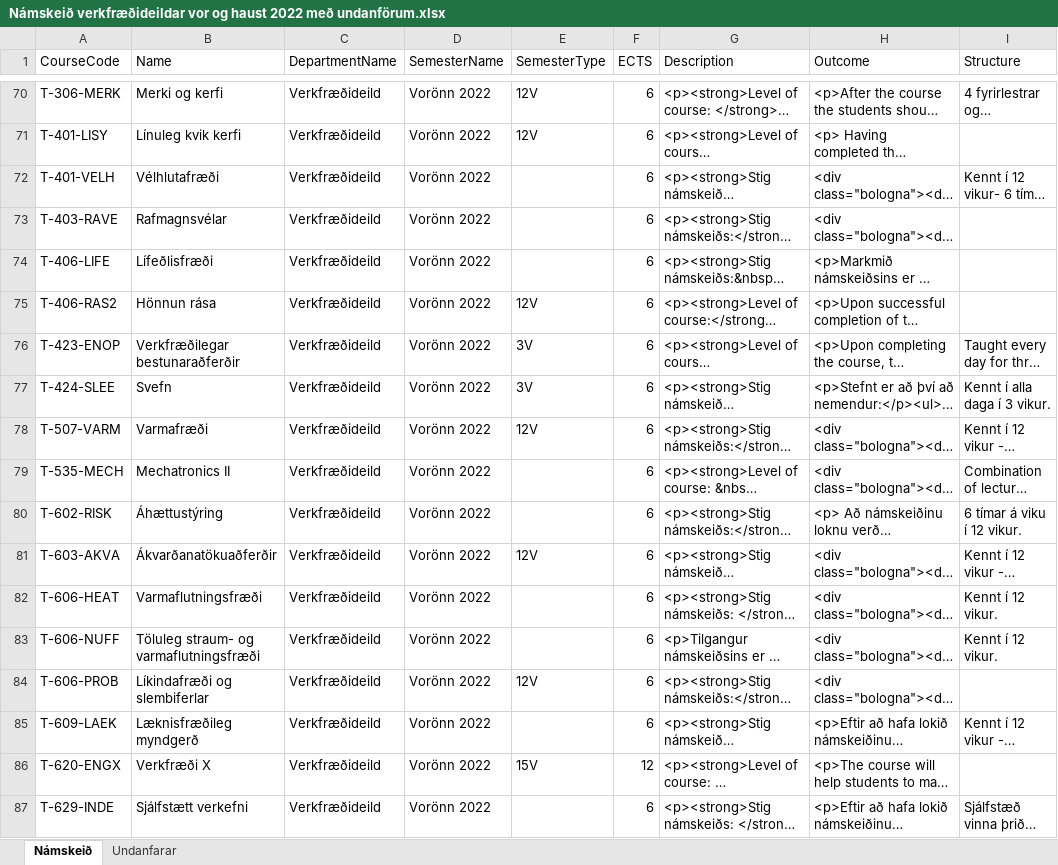
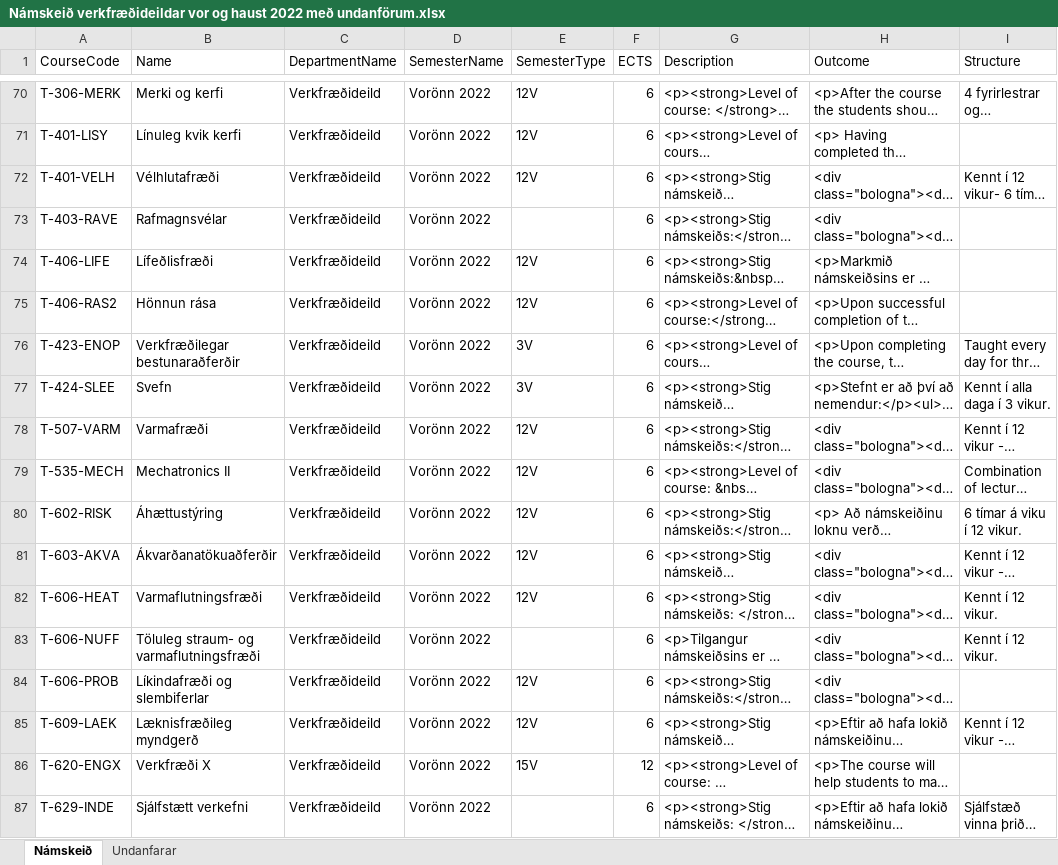
Before and after one commit to karisteinn99/LIKX2, an Excel workbook: Námskeið verkfræðideildar vor og haust 2022 með undanförum.xlsx, sheet Námskeið, drawn as a sheet; only a part is shown, gaps mark what is left out; long unchanged cells end in …; values as stored, in another font and other column widths than the file's, no borders; table styles not drawn; the diff covers the shown part only; the diff names each change by its address in the sheet, - before the commit and + after, or states it on an @@ line.

Commit message:
Update Námskeið verkfræðideildar vor og haust 2022 með undanförum.xlsx

```diff
--- a/Námskeið verkfræðideildar vor og haust 2022 með undanförum.xlsx (sheet Námskeið)
+++ b/Námskeið verkfræðideildar vor og haust 2022 með undanförum.xlsx (sheet Námskeið)
-E72 (SemesterType): (empty)
+E72 (SemesterType): 12V
-E74 (SemesterType): (empty)
+E74 (SemesterType): 12V
-E79:E80 (SemesterType): (empty)
+E79:E80 (SemesterType): 12V
-E82 (SemesterType): (empty)
+E82 (SemesterType): 12V
-E85 (SemesterType): (empty)
+E85 (SemesterType): 12V
```
Also changed, not shown: 10 edited cells elsewhere in this sheet.
